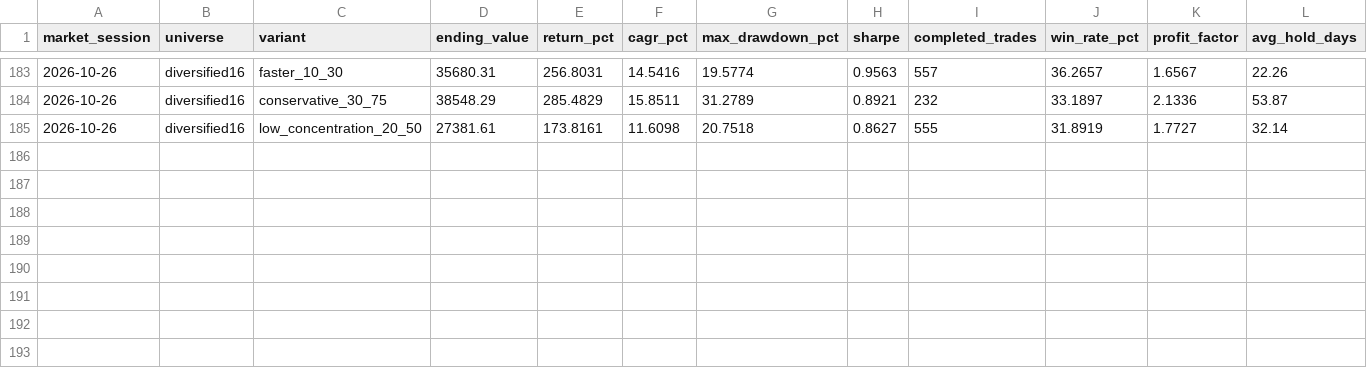
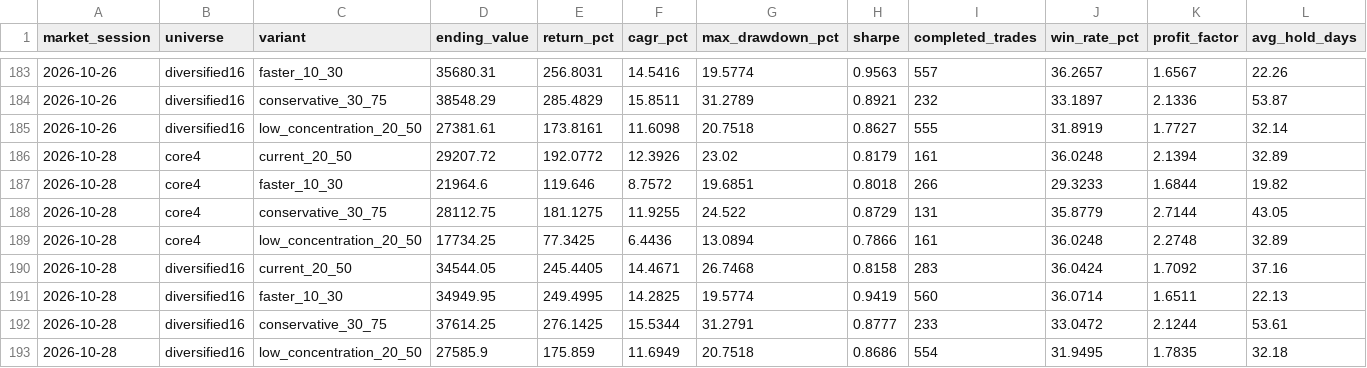
Before and after one commit to iikaitlynii/trading-bot, a CSV file: research_lab/shadow_history.csv, drawn as a sheet; only a part is shown, gaps mark what is left out; rows hold the shown columns only; the diff names each change by its address in the sheet, - before the commit and + after, or states it on an @@ line.

```diff
--- a/research_lab/shadow_history.csv
+++ b/research_lab/shadow_history.csv
+row 186: 2026-10-28 | core4 | current_20_50 | 29207.72 | 192.0772 | 12.3926 | 23.02 | 0.8179 | 161 | 36.0248 | 2.1394 | 32.89
+row 187: 2026-10-28 | core4 | faster_10_30 | 21964.6 | 119.646 | 8.7572 | 19.6851 | 0.8018 | 266 | 29.3233 | 1.6844 | 19.82
+row 188: 2026-10-28 | core4 | conservative_30_75 | 28112.75 | 181.1275 | 11.9255 | 24.522 | 0.8729 | 131 | 35.8779 | 2.7144 | 43.05
+row 189: 2026-10-28 | core4 | low_concentration_20_50 | 17734.25 | 77.3425 | 6.4436 | 13.0894 | 0.7866 | 161 | 36.0248 | 2.2748 | 32.89
+row 190: 2026-10-28 | diversified16 | current_20_50 | 34544.05 | 245.4405 | 14.4671 | 26.7468 | 0.8158 | 283 | 36.0424 | 1.7092 | 37.16
+row 191: 2026-10-28 | diversified16 | faster_10_30 | 34949.95 | 249.4995 | 14.2825 | 19.5774 | 0.9419 | 560 | 36.0714 | 1.6511 | 22.13
+row 192: 2026-10-28 | diversified16 | conservative_30_75 | 37614.25 | 276.1425 | 15.5344 | 31.2791 | 0.8777 | 233 | 33.0472 | 2.1244 | 53.61
+row 193: 2026-10-28 | diversified16 | low_concentration_20_50 | 27585.9 | 175.859 | 11.6949 | 20.7518 | 0.8686 | 554 | 31.9495 | 1.7835 | 32.18
```
Also changed, not shown: crypto_paper/forward_signals.csv, paper/chart_analysis_history.csv, 12 other files.
